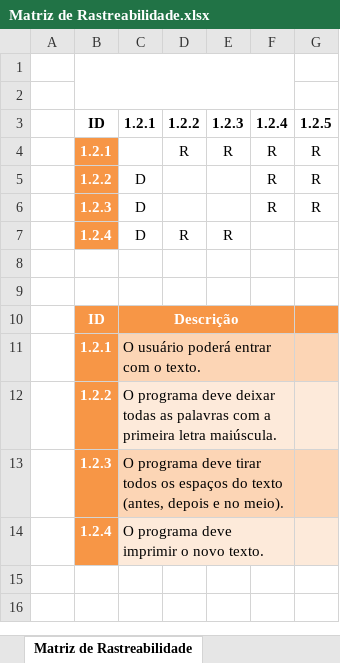
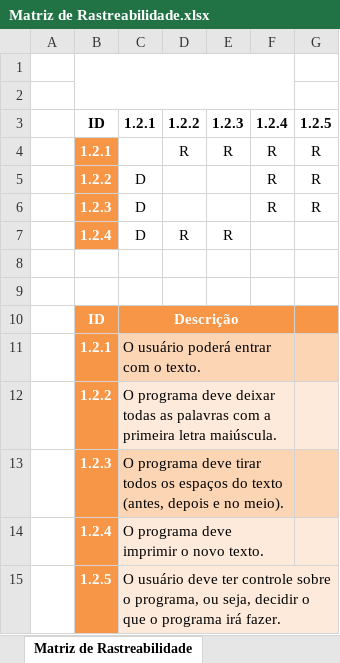
Before and after one commit to bornia/SI304, an Excel workbook: Matriz de Rastreabilidade.xlsx, sheet Matriz de Rastreabilidade, drawn as a sheet; values as stored, in another font and other column widths than the file's, no borders; table styles not drawn; the diff names each change by its address in the sheet, - before the commit and + after, or states it on an @@ line.

Commit message:
Correção da matriz

```diff
--- a/Matriz de Rastreabilidade.xlsx (sheet Matriz de Rastreabilidade)
+++ b/Matriz de Rastreabilidade.xlsx (sheet Matriz de Rastreabilidade)
+row 15:  | 1.2.5 | O usuário deve ter controle sobre o programa, ou seja, decidir o que o programa irá fazer.
```
